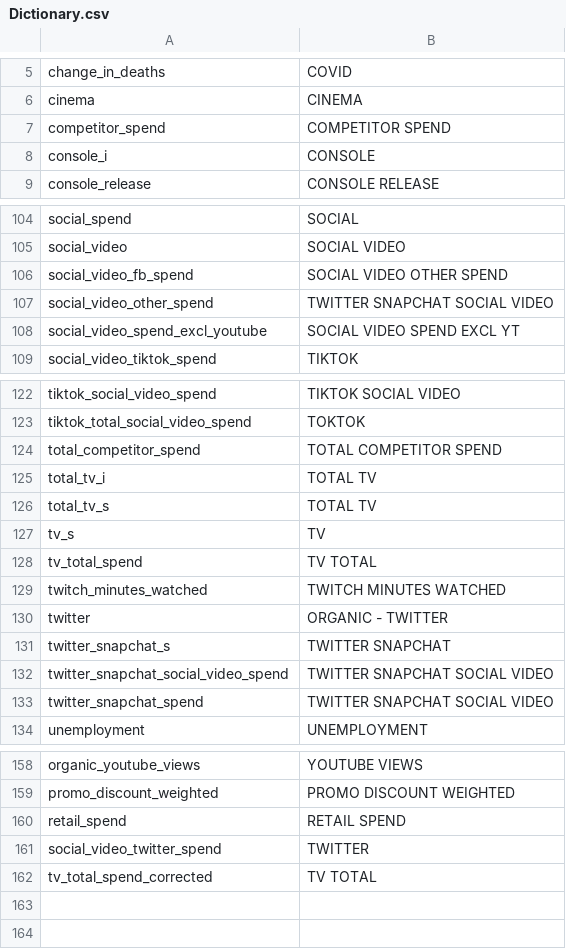
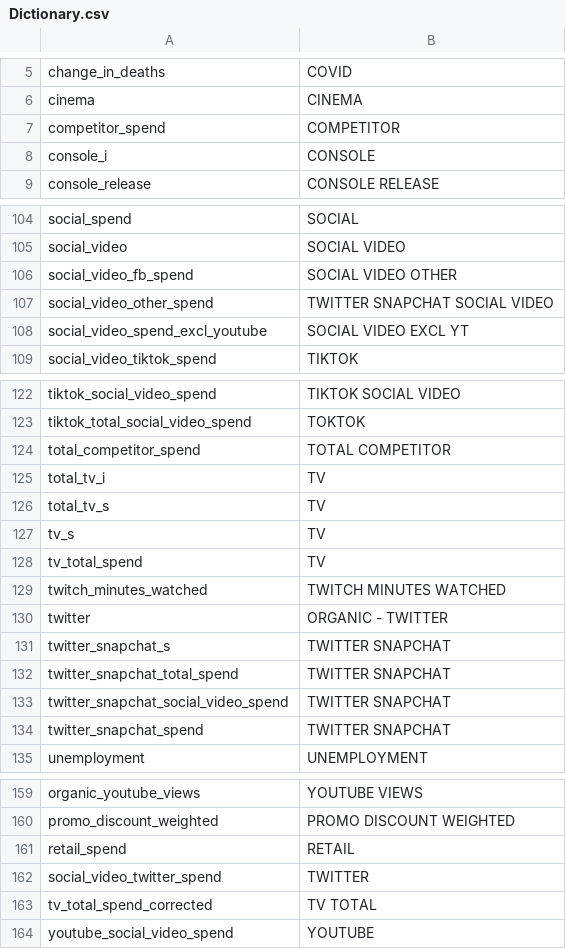
Before and after one commit to FixedPointIO/utils, a CSV file: Dictionary.csv, drawn as a sheet; only a part is shown, gaps mark what is left out.

Commit message:
Add files via upload

```diff
--- a/Dictionary.csv
+++ b/Dictionary.csv
@@ -6,3 +6,3 @@ change_in_deaths,COVID
 cinema,CINEMA
-competitor_spend,COMPETITOR SPEND
+competitor_spend,COMPETITOR
 console_i,CONSOLE
@@ -105,5 +105,5 @@ social_spend,SOCIAL
 social_video,SOCIAL VIDEO
-social_video_fb_spend,SOCIAL VIDEO OTHER SPEND
+social_video_fb_spend,SOCIAL VIDEO OTHER
 social_video_other_spend,TWITTER SNAPCHAT SOCIAL VIDEO
-social_video_spend_excl_youtube,SOCIAL VIDEO SPEND EXCL YT
+social_video_spend_excl_youtube,SOCIAL VIDEO EXCL YT
 social_video_tiktok_spend,TIKTOK
@@ -123,7 +123,7 @@ tiktok_social_video_spend,TIKTOK SOCIAL VIDEO
 tiktok_total_social_video_spend,TOKTOK
-total_competitor_spend,TOTAL COMPETITOR SPEND
-total_tv_i,TOTAL TV
-total_tv_s,TOTAL TV
+total_competitor_spend,TOTAL COMPETITOR
+total_tv_i,TV
+total_tv_s,TV
 tv_s,TV
-tv_total_spend,TV TOTAL
+tv_total_spend,TV
 twitch_minutes_watched,TWITCH MINUTES WATCHED
@@ -131,4 +131,5 @@ twitter,ORGANIC - TWITTER
 twitter_snapchat_s,TWITTER SNAPCHAT
-twitter_snapchat_social_video_spend,TWITTER SNAPCHAT SOCIAL VIDEO
-twitter_snapchat_spend,TWITTER SNAPCHAT SOCIAL VIDEO
+twitter_snapchat_total_spend,TWITTER SNAPCHAT
+twitter_snapchat_social_video_spend,TWITTER SNAPCHAT
+twitter_snapchat_spend,TWITTER SNAPCHAT
 unemployment,UNEMPLOYMENT
@@ -159,4 +160,5 @@ organic_youtube_views,YOUTUBE VIEWS
 promo_discount_weighted,PROMO DISCOUNT WEIGHTED
-retail_spend,RETAIL SPEND
+retail_spend,RETAIL
 social_video_twitter_spend,TWITTER
 tv_total_spend_corrected,TV TOTAL
+youtube_social_video_spend,YOUTUBE
```
